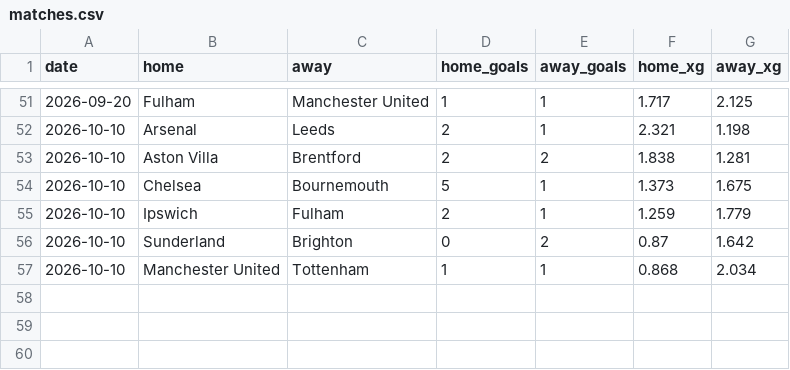
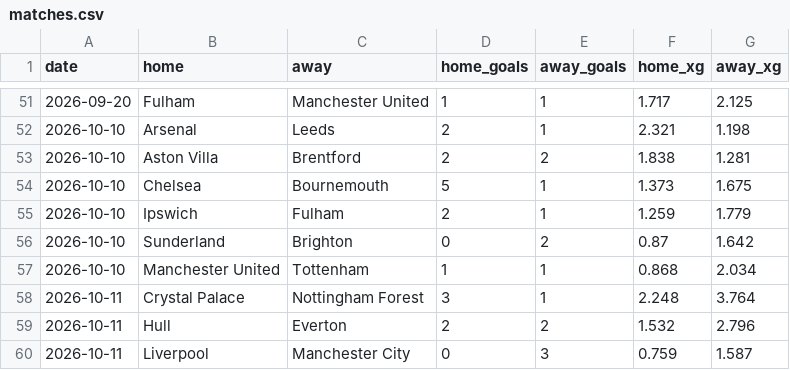
Before and after one commit to AmirMahdiDavoudiKia8/dixon-coles, a CSV file: matches.csv, drawn as a sheet; only a part is shown, gaps mark what is left out; the diff names each change by its address in the sheet, - before the commit and + after, or states it on an @@ line.

```diff
--- a/matches.csv
+++ b/matches.csv
+row 58: 2026-10-11 | Crystal Palace | Nottingham Forest | 3 | 1 | 2.248 | 3.764
+row 59: 2026-10-11 | Hull | Everton | 2 | 2 | 1.532 | 2.796
+row 60: 2026-10-11 | Liverpool | Manchester City | 0 | 3 | 0.759 | 1.587
```
Also changed, not shown: 2 other files.
